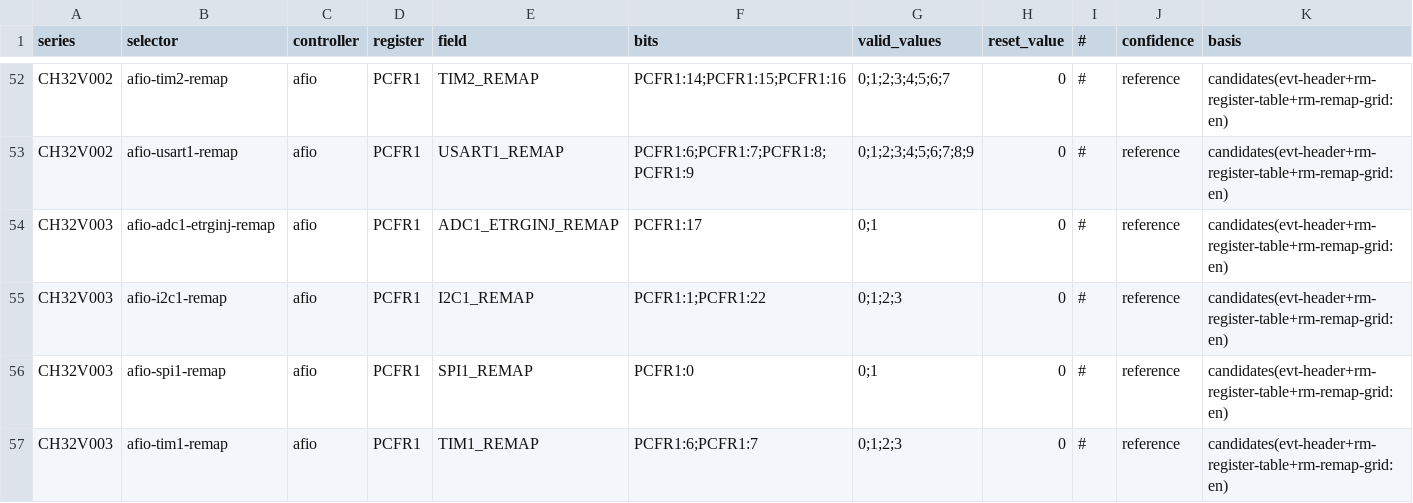
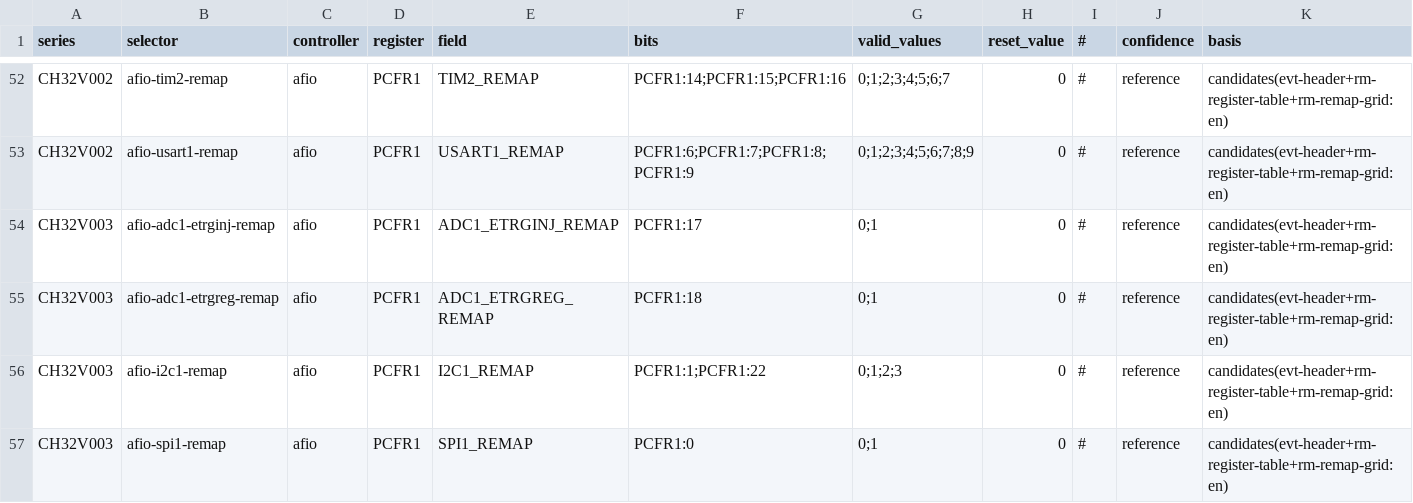
Before and after one commit to ch32-riscv-ug/ch32-device-data, a CSV file: tables/remap_fields.csv, drawn as a sheet; only a part is shown, gaps mark what is left out; the shorter side is filled out with more unchanged rows.

```diff
--- a/tables/remap_fields.csv
+++ b/tables/remap_fields.csv
@@ -54,2 +54,3 @@ CH32V002,afio-usart1-remap,afio,PCFR1,USART1_REMAP,PCFR1:6;PCFR1:7;PCFR1:8;PCFR1
 CH32V003,afio-adc1-etrginj-remap,afio,PCFR1,ADC1_ETRGINJ_REMAP,PCFR1:17,0;1,0,#,reference,candidates(evt-header+rm-register-table+rm-remap-grid:en)
+CH32V003,afio-adc1-etrgreg-remap,afio,PCFR1,ADC1_ETRGREG_REMAP,PCFR1:18,0;1,0,#,reference,candidates(evt-header+rm-register-table+rm-remap-grid:en)
 CH32V003,afio-i2c1-remap,afio,PCFR1,I2C1_REMAP,PCFR1:1;PCFR1:22,0;1;2;3,0,#,reference,candidates(evt-header+rm-register-table+rm-remap-grid:en)
```
Also changed, not shown: tables/packages.csv, tables/products.csv, 50 other files.
